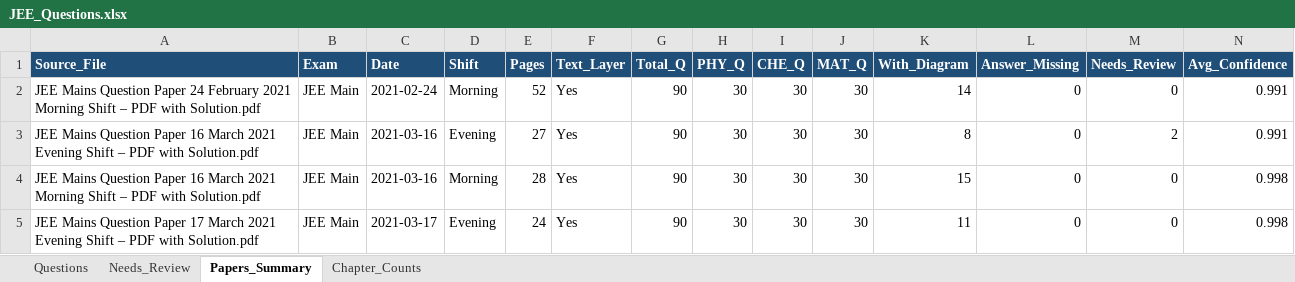
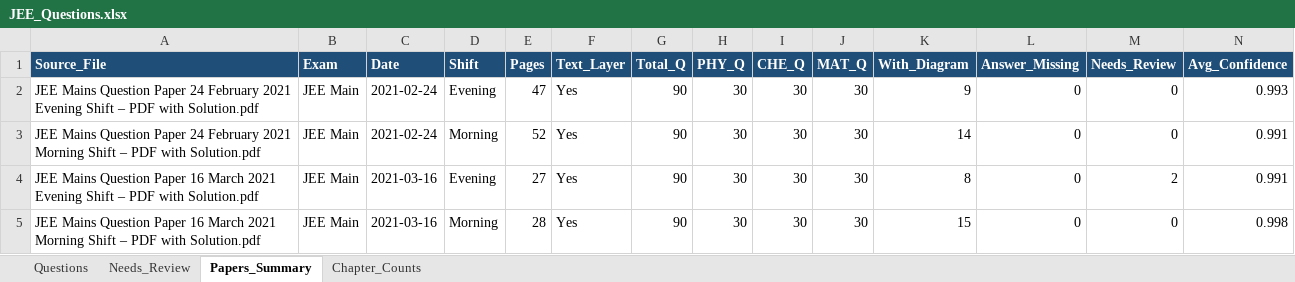
Before and after one commit to RohitBopche/IIT-JEE, an Excel workbook: output/JEE_Questions.xlsx, sheet Papers_Summary, drawn as a sheet; only a part is shown; the shorter side is filled out with more unchanged rows; values as stored, in another font and other column widths than the file's, no borders; rows hold the shown columns only; the diff names each change by its address in the sheet, - before the commit and + after, or states it on an @@ line.

```diff
--- a/output/JEE_Questions.xlsx (sheet Papers_Summary)
+++ b/output/JEE_Questions.xlsx (sheet Papers_Summary)
+row 2: JEE Mains Question Paper 24 February 2021 Evening Shift – PDF with Solution.pdf | JEE Main | 2021-02-24 | Evening | 47 | Yes | 90 | 30 | 30 | 30 | 9 | 0 | 0 | 0.993
```
Also changed, not shown: sheet Questions, sheet Chapter_Counts, 23 other files.
